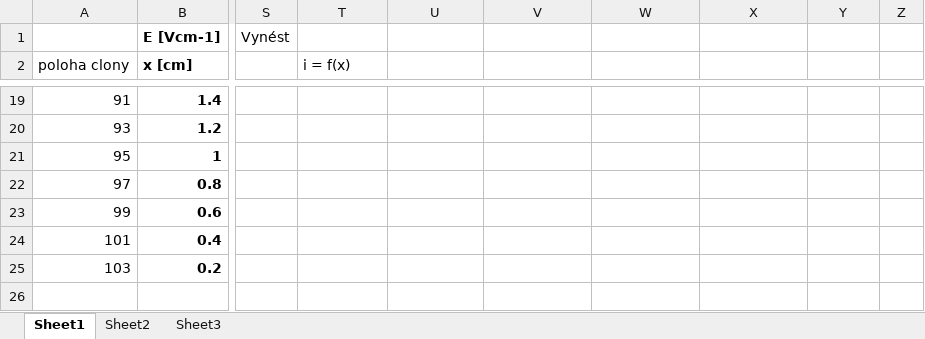
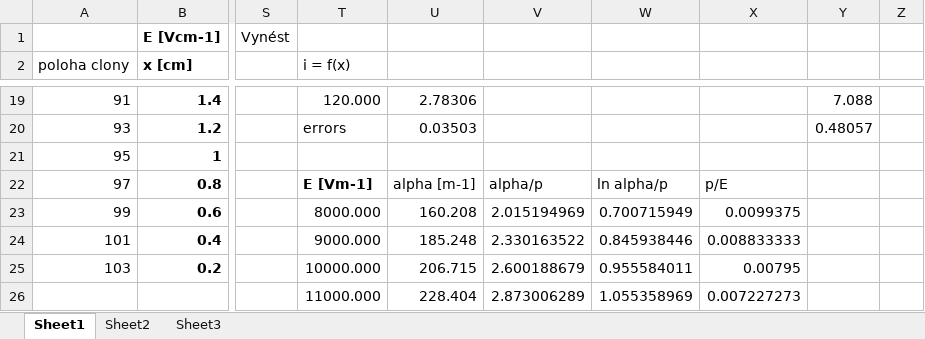
Before and after one commit to Raay473667/PraktikaPlazma, an Excel workbook: 01_Townsend/data/Townsend.xlsx, sheet Sheet1, drawn as a sheet; only a part is shown, gaps mark what is left out; values as stored, in another font and other column widths than the file's, no borders; the diff covers the shown part only; the diff names each change by its address in the sheet, - before the commit and + after, or states it on an @@ line.

```diff
--- a/01_Townsend/data/Townsend.xlsx (sheet Sheet1)
+++ b/01_Townsend/data/Townsend.xlsx (sheet Sheet1)
-T19 (i = f(x)): (empty)
+T19 (i = f(x)): 120.000
-U19: (empty)
+U19: 2.78306
-Y19: (empty)
+Y19: 7.088
-T20 (i = f(x)): (empty)
+T20 (i = f(x)): errors
-U20: (empty)
+U20: 0.03503
-Y20: (empty)
+Y20: 0.48057
-T22 (i = f(x)): (empty)
+T22 (i = f(x)): E [Vm-1]
-U22: (empty)
+U22: alpha [m-1]
-V22: (empty)
+V22: alpha/p
-W22: (empty)
+W22: ln alpha/p
-X22: (empty)
+X22: p/E
-T23 (i = f(x)): (empty)
+T23 (i = f(x)): 8000.000
-U23: (empty)
+U23: 160.208
-V23: (empty)
+V23: 2.015194969
-W23: (empty)
+W23: 0.700715949
-X23: (empty)
+X23: 0.0099375
-T24 (i = f(x)): (empty)
+T24 (i = f(x)): 9000.000
-U24: (empty)
+U24: 185.248
-V24: (empty)
+V24: 2.330163522
-W24: (empty)
+W24: 0.845938446
-X24: (empty)
+X24: 0.008833333
-T25 (i = f(x)): (empty)
+T25 (i = f(x)): 10000.000
-U25: (empty)
+U25: 206.715
-V25: (empty)
+V25: 2.600188679
-W25: (empty)
+W25: 0.955584011
-X25: (empty)
+X25: 0.00795
-T26 (i = f(x)): (empty)
+T26 (i = f(x)): 11000.000
-U26: (empty)
+U26: 228.404
-V26: (empty)
+V26: 2.873006289
-W26: (empty)
+W26: 1.055358969
-X26: (empty)
+X26: 0.007227273
```
Also changed, not shown: 36 edited cells elsewhere in this sheet, 7 other files.
